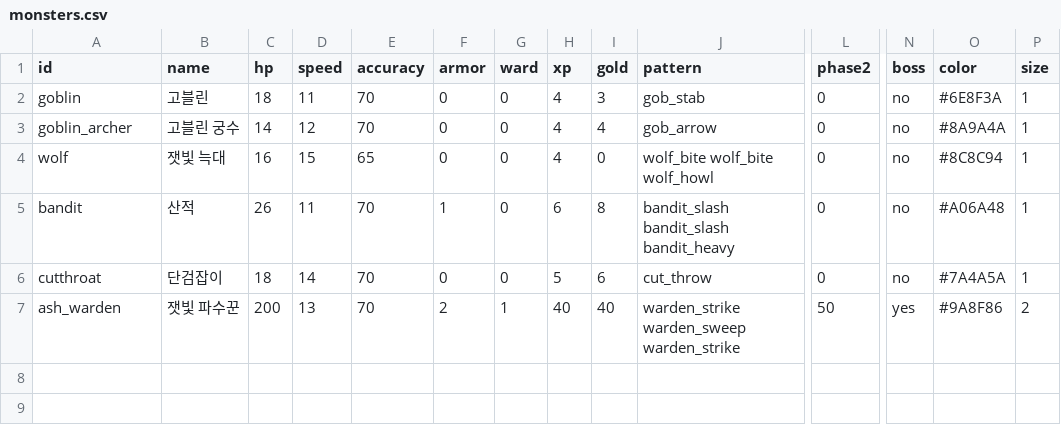
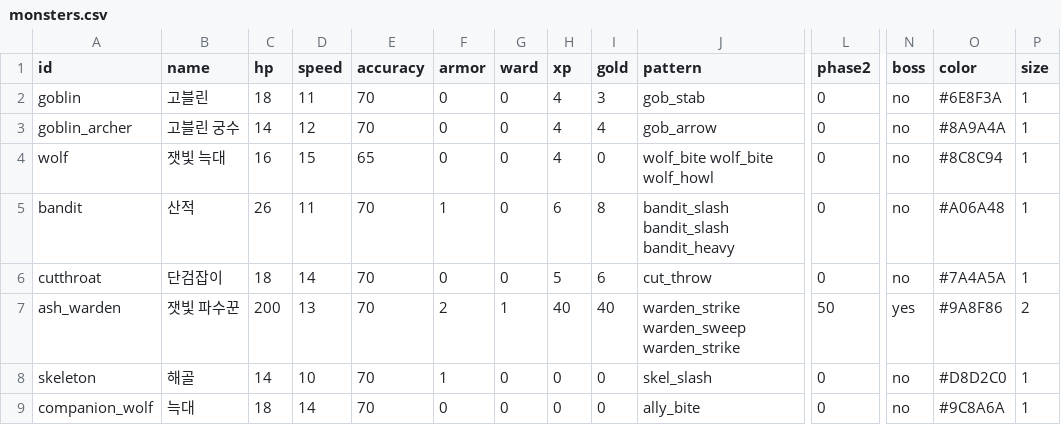
Before and after one commit to LeArc6910/hero-to-you, a CSV file: Assets/_Project/Resources/Data/Monsters/monsters.csv, drawn as a sheet; only a part is shown, gaps mark what is left out; rows hold the shown columns only; the diff names each change by its address in the sheet, - before the commit and + after, or states it on an @@ line.

Commit message:
Add equipment, level-up upgrades and the other six classes
Weapons now give the basic attack (items.csv: 26 weapons, armor and
trinkets), each class holds its own weapon kinds, and upgrades.csv lists six
level-up upgrades per class that change the hero's own copy of its skills.

All twelve classes are playable: the rogue's combos, hiding and finisher, the
bard's songs and encore, the alchemist's reagents, the necromancer's souls and
skeleton, the seer's foresight of the next dice and twist, and the
beastmaster's wolf. Summons fight on the party's side as monsters there.

The battle screen draws summons with the party and shows each class's
resources on the panel; new sprites for the six classes and both summons.

```diff
--- a/Assets/_Project/Resources/Data/Monsters/monsters.csv
+++ b/Assets/_Project/Resources/Data/Monsters/monsters.csv
+row 8: skeleton | 해골 | 14 | 10 | 70 | 1 | 0 | 0 | 0 | skel_slash | 0 | no | #D8D2C0 | 1
+row 9: companion_wolf | 늑대 | 18 | 14 | 70 | 0 | 0 | 0 | 0 | ally_bite | 0 | no | #9C8A6A | 1
```
Also changed, not shown: Assets/_Project/Resources/Data/Classes/classes.csv, Assets/_Project/Resources/Data/Classes/skills.csv, 21 other files.
